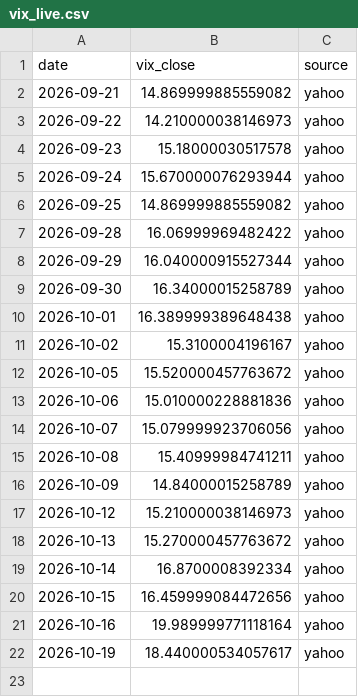
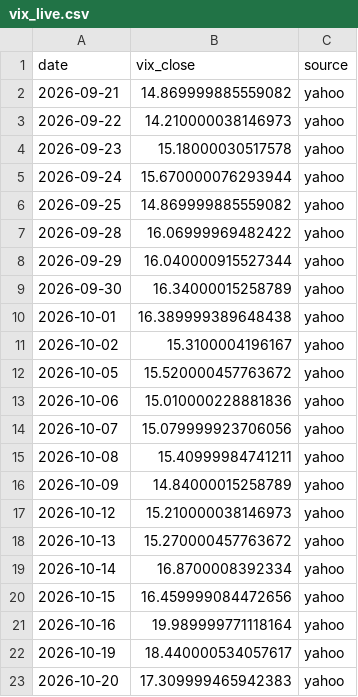
Before and after one commit to Najam0786/risk-aware-stock-forecasting, a CSV file: data/live/vix_live.csv, drawn as a sheet.

Commit message:
Live data refresh 2026-10-21

```diff
--- a/data/live/vix_live.csv
+++ b/data/live/vix_live.csv
@@ -22 +22,2 @@ date,vix_close,source
 2026-10-19,18.440000534057617,yahoo
+2026-10-20,17.309999465942383,yahoo
```
Also changed, not shown: data/live/macro_live.csv, 1 other file.
